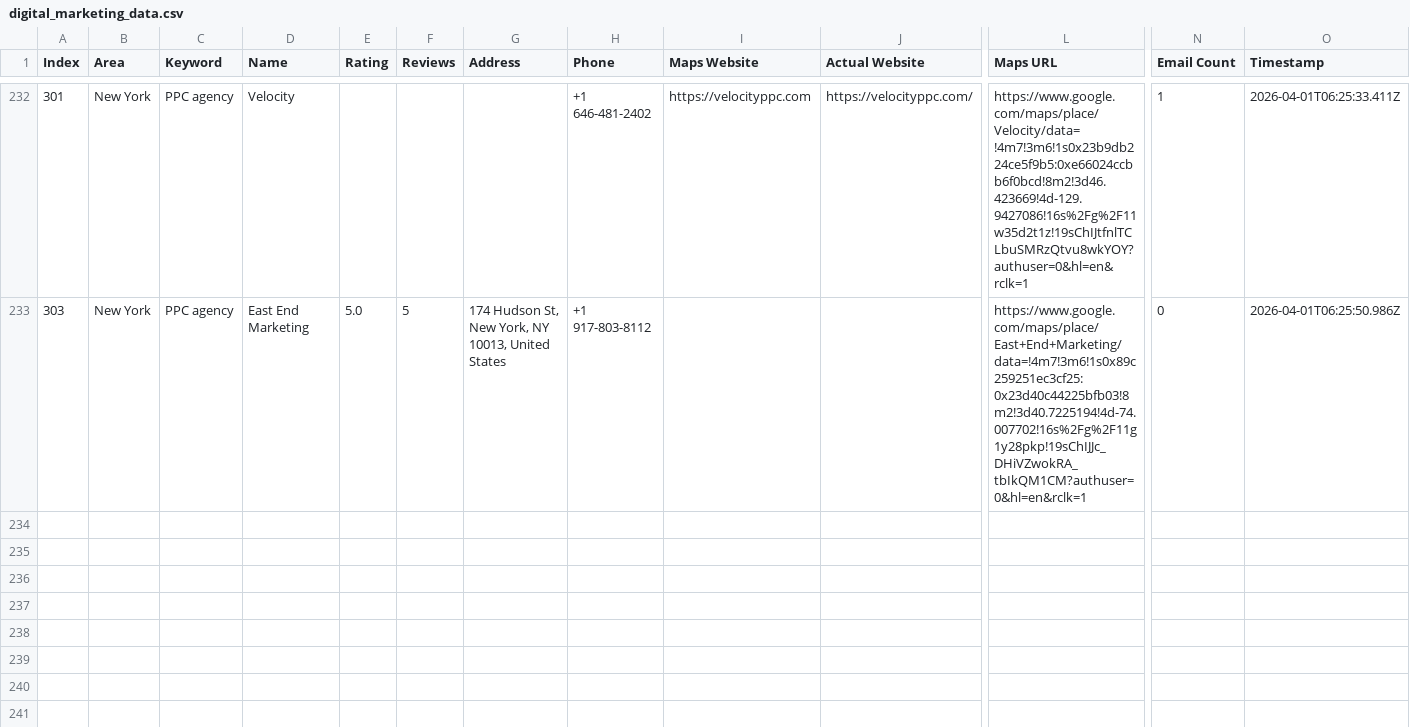
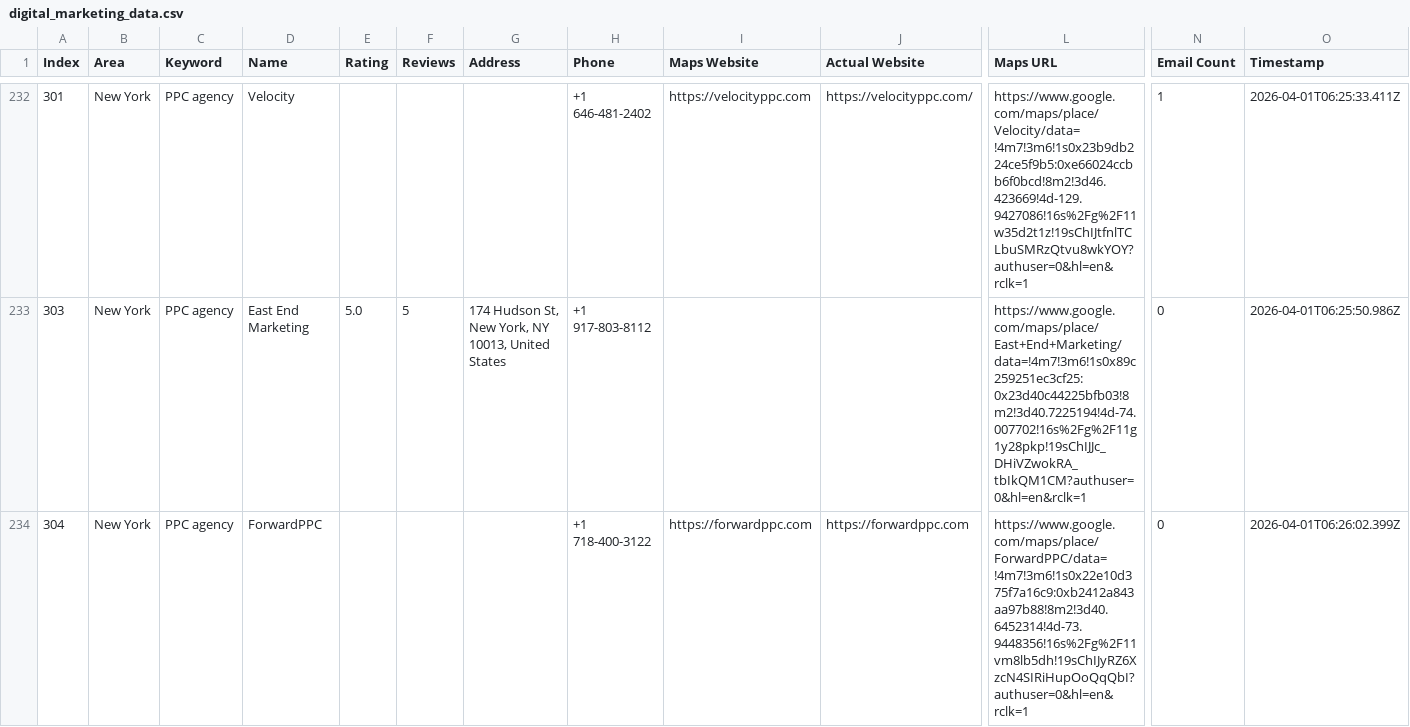
Before and after one commit to farhan281/hcf, a CSV file: digital_marketing_data.csv, drawn as a sheet; only a part is shown, gaps mark what is left out; rows hold the shown columns only; the diff names each change by its address in the sheet, - before the commit and + after, or states it on an @@ line.

```diff
--- a/digital_marketing_data.csv
+++ b/digital_marketing_data.csv
+row 234: 304 | New York | PPC agency | ForwardPPC |  |  |  | +1 718-400-3122 | https://forwardppc.com | https://forwardppc.com | https://www.google.com/maps/place/ForwardPPC/data=!4m7!3m6!1s0x22e10d375f7a16c9:0xb2412a843aa97b88!8m2!3d40.6452314!4d-73.9448356!16s%2Fg%2F11vm8lb5dh!19sChIJyRZ6XzcN4SIRiHupOoQqQbI?authuser=0&hl=en&rclk=1 | 0 | 2026-04-01T06:26:02.399Z
```
Also changed, not shown: 1 other file.
